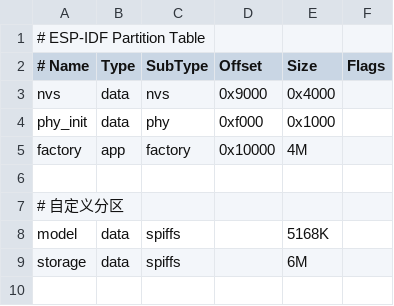
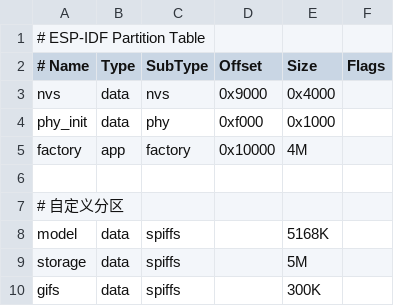
Before and after one commit to laiyang0/esp32_graduation_project, a CSV file: partition.csv, drawn as a sheet.

```diff
--- a/partition.csv
+++ b/partition.csv
@@ -8,2 +8,3 @@ factory,  app,  factory, 0x10000,  4M,
 model,      data,   spiffs,      ,    5168K,
-storage,      data,   spiffs,      ,  6M,
+storage,      data,   spiffs,      ,  5M,
+gifs,     data,   spiffs,         ,   300K,
```
Also changed, not shown: 39 other files.
